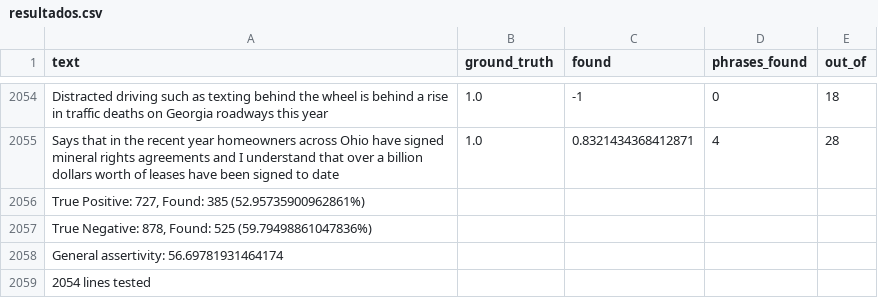
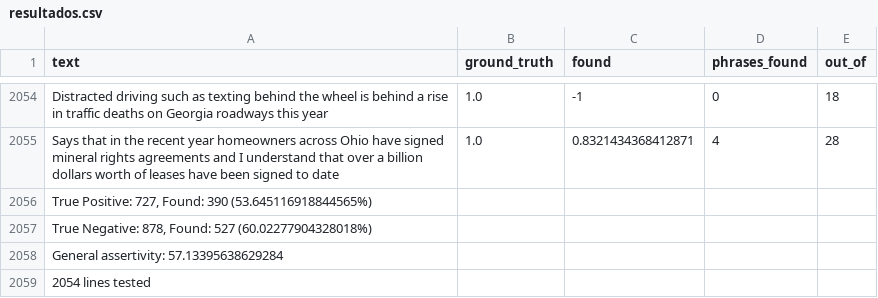
Before and after one commit to danilotuzita/TCC-Fnews, a CSV file: experiments/2/3/3/5/resultados.csv, drawn as a sheet; only a part is shown, gaps mark what is left out.

Commit message:
Experimento 3

```diff
--- a/experiments/2/3/3/5/resultados.csv
+++ b/experiments/2/3/3/5/resultados.csv
@@ -2055,5 +2055,5 @@ Distracted driving such as texting behind the wheel is behind a rise in traffic
 Says that in the recent year homeowners across Ohio have signed mineral rights agreements and I understand that over a billion dollars worth of leases have been signed to date;1.0;0.8321434368412871;4;28
-True Positive: 727, Found: 385 (52.95735900962861%)
-True Negative: 878, Found: 525 (59.79498861047836%)
-General assertivity: 56.69781931464174
+True Positive: 727, Found: 390 (53.645116918844565%)
+True Negative: 878, Found: 527 (60.02277904328018%)
+General assertivity: 57.13395638629284
 2054 lines tested
```
Also changed, not shown: 24 other files.
